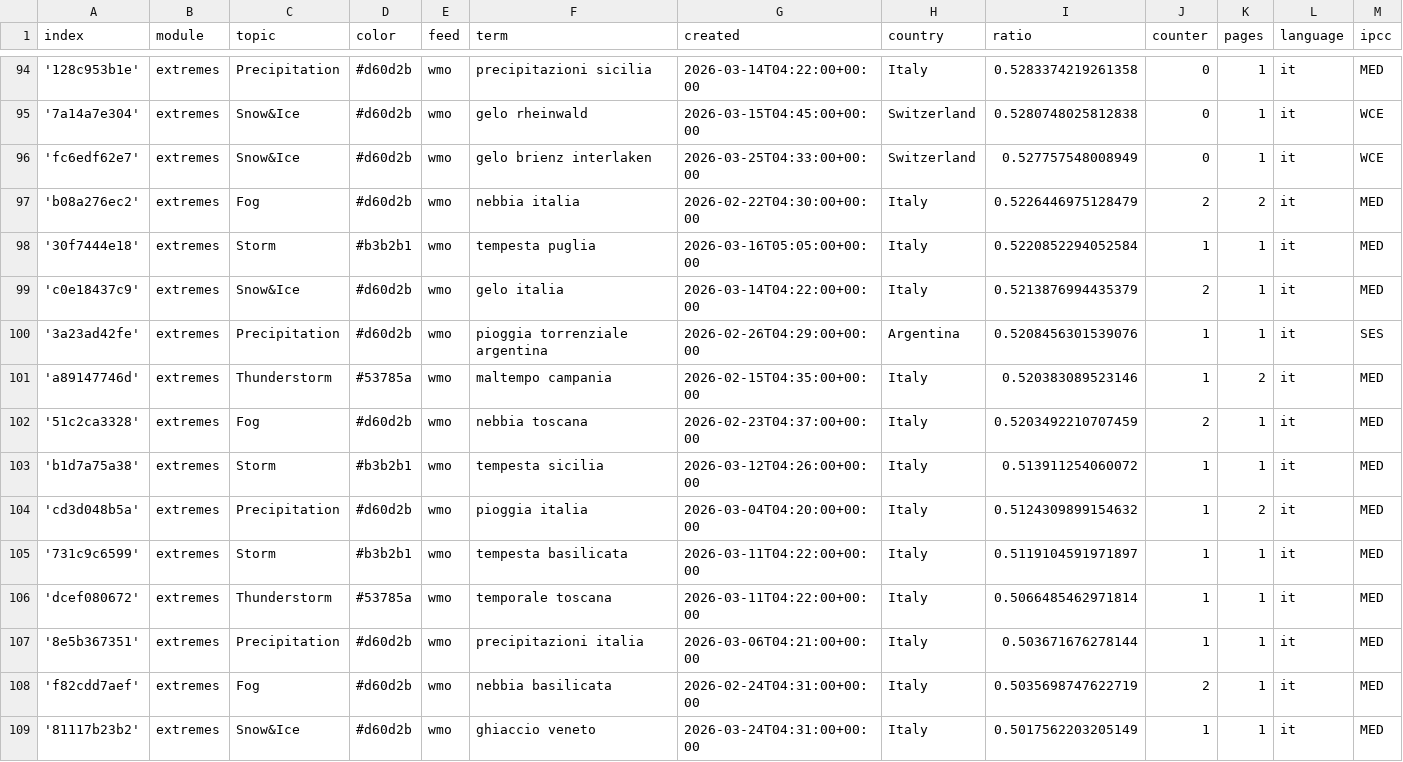
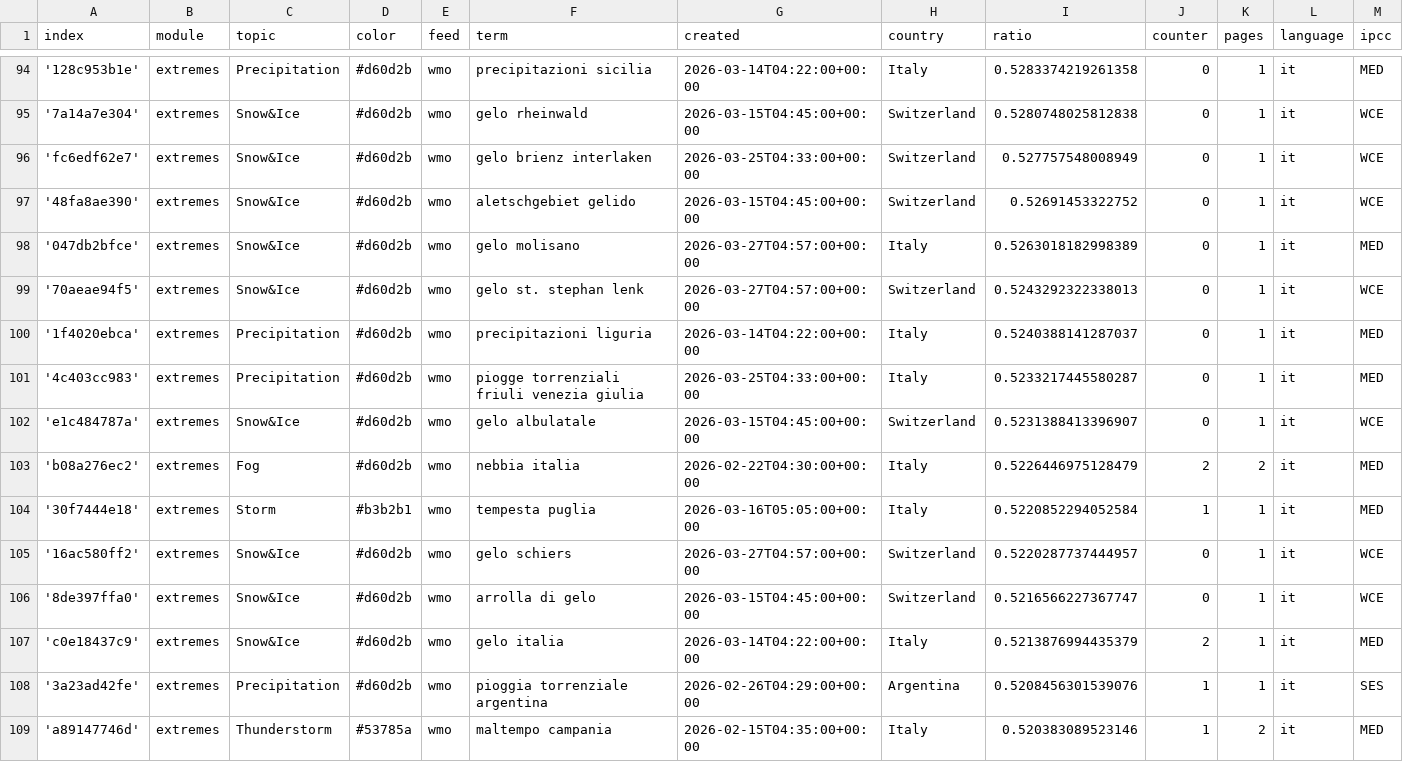
Before and after one commit to annajungfleischnews/italianExtremes, a CSV file: terms.csv, drawn as a sheet; only a part is shown, gaps mark what is left out; the shorter side is filled out with more unchanged rows; rows hold the shown columns only; the diff names each change by its address in the sheet, - before the commit and + after, or states it on an @@ line.

Commit message:
Commit from GitHub Actions (import:0.0)

```diff
--- a/terms.csv
+++ b/terms.csv
+row 97: '48fa8ae390' | extremes | Snow&Ice | #d60d2b | wmo | aletschgebiet gelido | 2026-03-15T04:45:00+00:00 | Switzerland | 0.52691453322752 | 0 | 1 | it | WCE
+row 98: '047db2bfce' | extremes | Snow&Ice | #d60d2b | wmo | gelo molisano | 2026-03-27T04:57:00+00:00 | Italy | 0.5263018182998389 | 0 | 1 | it | MED
+row 99: '70aeae94f5' | extremes | Snow&Ice | #d60d2b | wmo | gelo st. stephan lenk | 2026-03-27T04:57:00+00:00 | Switzerland | 0.5243292322338013 | 0 | 1 | it | WCE
+row 100: '1f4020ebca' | extremes | Precipitation | #d60d2b | wmo | precipitazioni liguria | 2026-03-14T04:22:00+00:00 | Italy | 0.5240388141287037 | 0 | 1 | it | MED
+row 101: '4c403cc983' | extremes | Precipitation | #d60d2b | wmo | piogge torrenziali friuli venezia giulia | 2026-03-25T04:33:00+00:00 | Italy | 0.5233217445580287 | 0 | 1 | it | MED
+row 102: 'e1c484787a' | extremes | Snow&Ice | #d60d2b | wmo | gelo albulatale | 2026-03-15T04:45:00+00:00 | Switzerland | 0.5231388413396907 | 0 | 1 | it | WCE
+row 105: '16ac580ff2' | extremes | Snow&Ice | #d60d2b | wmo | gelo schiers | 2026-03-27T04:57:00+00:00 | Switzerland | 0.5220287737444957 | 0 | 1 | it | WCE
+row 106: '8de397ffa0' | extremes | Snow&Ice | #d60d2b | wmo | arrolla di gelo | 2026-03-15T04:45:00+00:00 | Switzerland | 0.5216566227367747 | 0 | 1 | it | WCE
```
